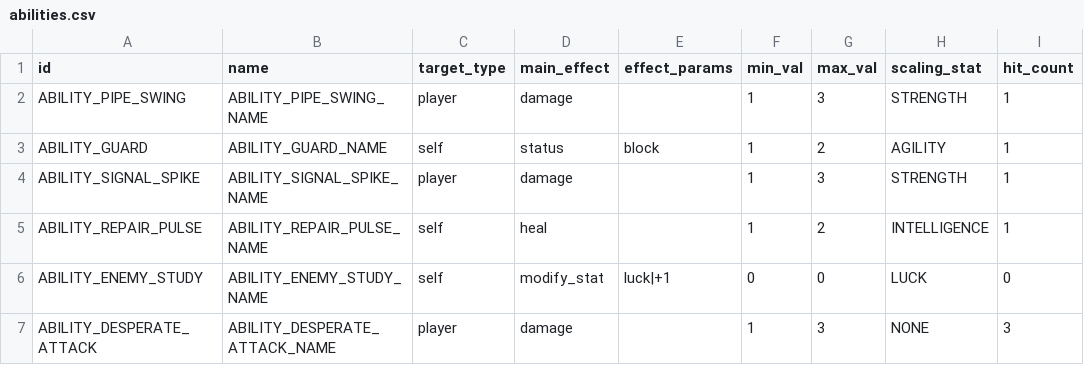
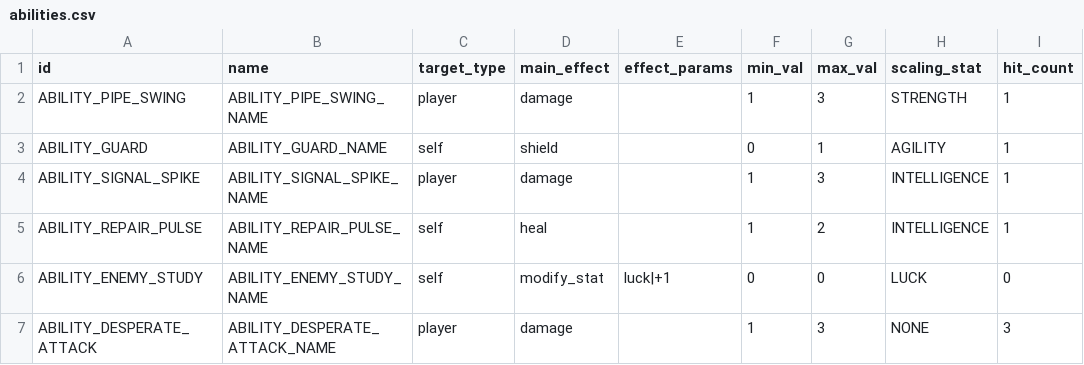
Before and after one commit to vtyurin89/framewrack_v1, a CSV file: data/abilities.csv, drawn as a sheet; only a part is shown; the diff names each change by its address in the sheet, - before the commit and + after, or states it on an @@ line.

```diff
--- a/data/abilities.csv
+++ b/data/abilities.csv
-D3 (main_effect): status
+D3 (main_effect): shield
-E3 (effect_params): block
+E3 (effect_params): (empty)
-F3 (min_val): 1
+F3 (min_val): 0
-G3 (max_val): 2
+G3 (max_val): 1
-H4 (scaling_stat): STRENGTH
+H4 (scaling_stat): INTELLIGENCE
```
Also changed, not shown: data/items.csv, 20 other files.
